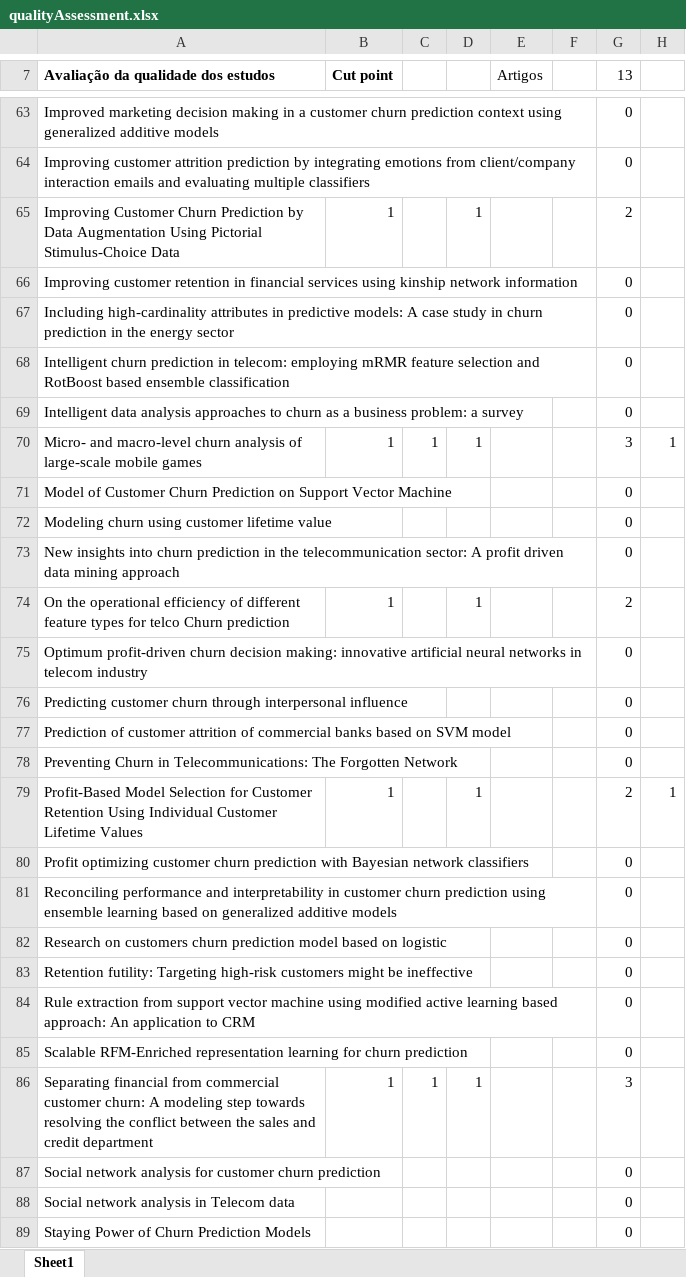
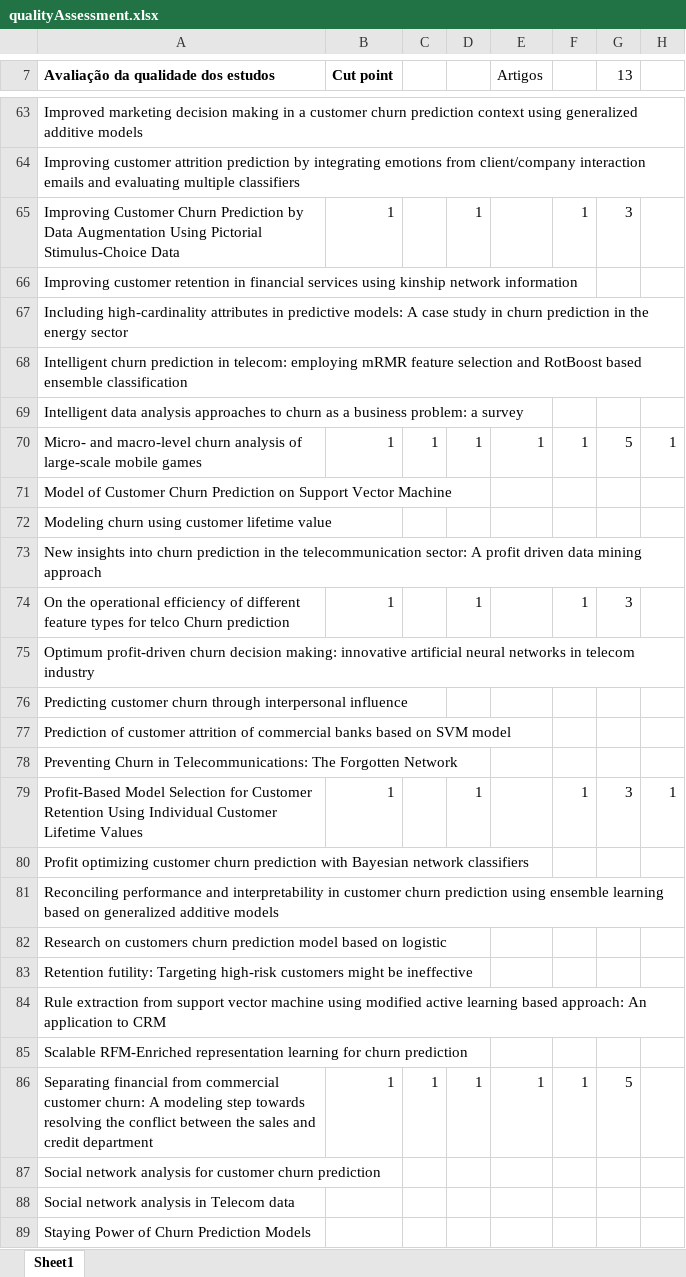
Before and after one commit to pesobreiro/SLRDropout, an Excel workbook: analysis/qualitativeAnalysis/qualityAssessment.xlsx, sheet Sheet1, drawn as a sheet; only a part is shown, gaps mark what is left out; values as stored, in another font and other column widths than the file's, no borders; charts and pictures not drawn; the diff covers the shown part only; the diff names each change by its address in the sheet, - before the commit and + after, or states it on an @@ line.

```diff
--- a/analysis/qualitativeAnalysis/qualityAssessment.xlsx (sheet Sheet1)
+++ b/analysis/qualitativeAnalysis/qualityAssessment.xlsx (sheet Sheet1)
-G63:G64 (13): 0
+G63:G64 (13): (empty)
-F65: (empty)
+F65: 1
-G65 (13): 2
+G65 (13): 3
-G66:G69 (13): 0
+G66:G69 (13): (empty)
-E70 (Artigos): (empty)
+E70 (Artigos): 1
-F70: (empty)
+F70: 1
-G70 (13): 3
+G70 (13): 5
-G71:G73 (13): 0
+G71:G73 (13): (empty)
-F74: (empty)
+F74: 1
-G74 (13): 2
+G74 (13): 3
-G75:G78 (13): 0
+G75:G78 (13): (empty)
-F79: (empty)
+F79: 1
-G79 (13): 2
+G79 (13): 3
-G80:G85 (13): 0
+G80:G85 (13): (empty)
-E86 (Artigos): (empty)
+E86 (Artigos): 1
-F86: (empty)
+F86: 1
-G86 (13): 3
+G86 (13): 5
-G87:G89 (13): 0
+G87:G89 (13): (empty)
```
Also changed, not shown: 69 edited cells elsewhere in this sheet, formulas that keep their value, 1 other file.
